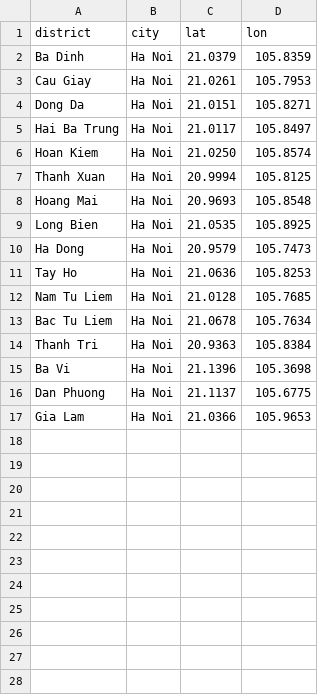
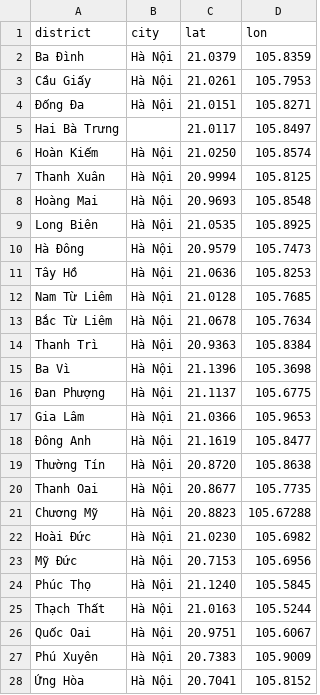
Before and after one commit to minhhao0/MMD_10_PTIT_2026, a CSV file: location.csv, drawn as a sheet; only a part is shown; the diff covers the shown part only.

Commit message:
merge crawl data code from dat

```diff
--- a/location.csv
+++ b/location.csv
@@ -1,17 +1,28 @@
 district,city,lat,lon
-Ba Dinh,Ha Noi,21.0379,105.8359
-Cau Giay,Ha Noi,21.0261,105.7953
-Dong Da,Ha Noi,21.0151,105.8271
-Hai Ba Trung,Ha Noi,21.0117,105.8497
-Hoan Kiem,Ha Noi,21.0250,105.8574
-Thanh Xuan,Ha Noi,20.9994,105.8125
-Hoang Mai,Ha Noi,20.9693,105.8548
-Long Bien,Ha Noi,21.0535,105.8925
-Ha Dong,Ha Noi,20.9579,105.7473
-Tay Ho,Ha Noi,21.0636,105.8253
-Nam Tu Liem,Ha Noi,21.0128,105.7685
-Bac Tu Liem,Ha Noi,21.0678,105.7634
-Thanh Tri,Ha Noi,20.9363,105.8384
-Ba Vi,Ha Noi,21.1396,105.3698
-Dan Phuong,Ha Noi,21.1137,105.6775
-Gia Lam,Ha Noi,21.0366,105.9653
+Ba Đình,Hà Nội,21.0379,105.8359
+Cầu Giấy,Hà Nội,21.0261,105.7953
+Đống Đa,Hà Nội,21.0151,105.8271
+Hai Bà Trưng,,21.0117,105.8497
+Hoàn Kiếm,Hà Nội,21.0250,105.8574
+Thanh Xuân,Hà Nội,20.9994,105.8125
+Hoàng Mai,Hà Nội,20.9693,105.8548
+Long Biên,Hà Nội,21.0535,105.8925
+Hà Đông,Hà Nội,20.9579,105.7473
+Tây Hồ,Hà Nội,21.0636,105.8253
+Nam Từ Liêm,Hà Nội,21.0128,105.7685
+Bắc Từ Liêm,Hà Nội,21.0678,105.7634
+Thanh Trì,Hà Nội,20.9363,105.8384
+Ba Vì,Hà Nội,21.1396,105.3698
+Đan Phượng,Hà Nội,21.1137,105.6775
+Gia Lâm,Hà Nội,21.0366,105.9653
+Đông Anh,Hà Nội,21.1619,105.8477
+Thường Tín,Hà Nội,20.8720,105.8638
+Thanh Oai,Hà Nội,20.8677, 105.7735
+Chương Mỹ,Hà Nội,20.8823, 105.67288
+Hoài Đức,Hà Nội,21.0230, 105.6982
+Mỹ Đức,Hà Nội,20.7153, 105.6956
+Phúc Thọ,Hà Nội,21.1240, 105.5845
+Thạch Thất,Hà Nội,21.0163, 105.5244
+Quốc Oai,Hà Nội,20.9751, 105.6067
+Phú Xuyên,Hà Nội,20.7383, 105.9009
+Ứng Hòa,Hà Nội,20.7041, 105.8152
```
Also changed, not shown: 3 added rows elsewhere in this file.
